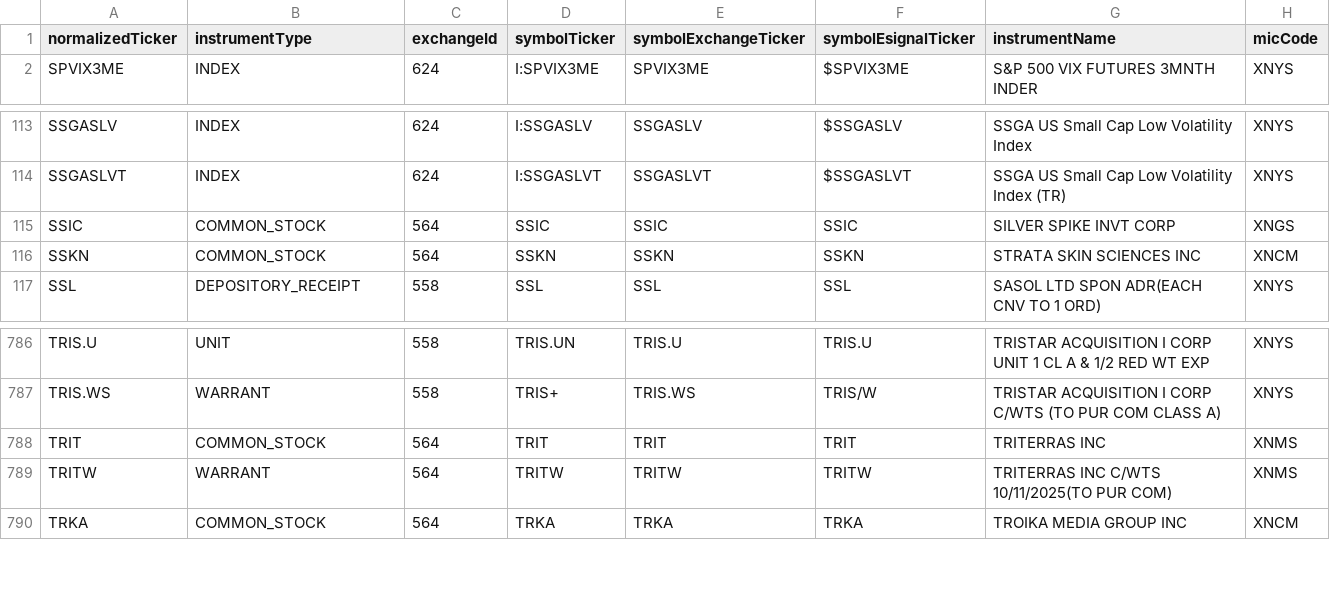
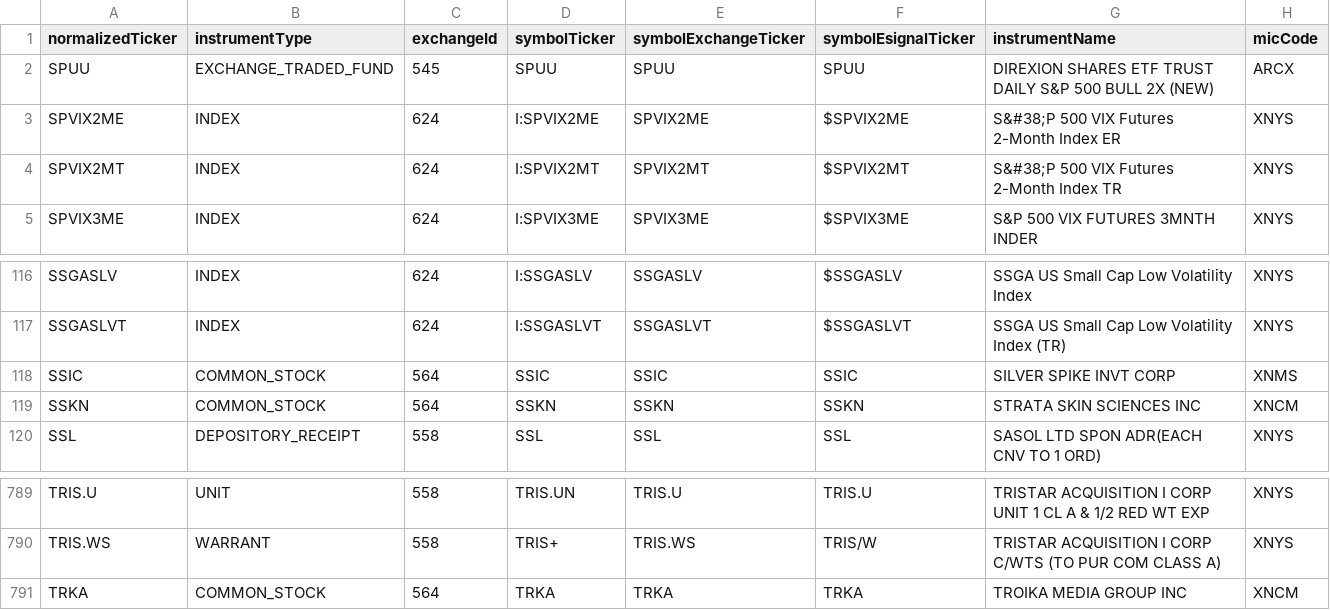
Before and after one commit to haoenhui/nyse-listed-etps, a CSV file: etps-10000.csv, drawn as a sheet; only a part is shown, gaps mark what is left out.

```diff
--- a/etps-10000.csv
+++ b/etps-10000.csv
@@ -1,2 +1,5 @@
 normalizedTicker,instrumentType,exchangeId,symbolTicker,symbolExchangeTicker,symbolEsignalTicker,instrumentName,micCode
+SPUU,EXCHANGE_TRADED_FUND,545,SPUU,SPUU,SPUU,DIREXION SHARES ETF TRUST DAILY S&P 500 BULL 2X (NEW),ARCX
+SPVIX2ME,INDEX,624,I:SPVIX2ME,SPVIX2ME,$SPVIX2ME,S&#38;P 500 VIX Futures 2-Month Index ER,XNYS
+SPVIX2MT,INDEX,624,I:SPVIX2MT,SPVIX2MT,$SPVIX2MT,S&#38;P 500 VIX Futures 2-Month Index TR,XNYS
 SPVIX3ME,INDEX,624,I:SPVIX3ME,SPVIX3ME,$SPVIX3ME,S&P 500 VIX FUTURES 3MNTH INDER,XNYS
@@ -114,3 +117,3 @@ SSGASLV,INDEX,624,I:SSGASLV,SSGASLV,$SSGASLV,SSGA US Small Cap Low Volatility In
 SSGASLVT,INDEX,624,I:SSGASLVT,SSGASLVT,$SSGASLVT,SSGA US Small Cap Low Volatility Index (TR),XNYS
-SSIC,COMMON_STOCK,564,SSIC,SSIC,SSIC,SILVER SPIKE INVT CORP,XNGS
+SSIC,COMMON_STOCK,564,SSIC,SSIC,SSIC,SILVER SPIKE INVT CORP,XNMS
 SSKN,COMMON_STOCK,564,SSKN,SSKN,SSKN,STRATA SKIN SCIENCES INC,XNCM
@@ -787,4 +790,2 @@ TRIS.U,UNIT,558,TRIS.UN,TRIS.U,TRIS.U,TRISTAR ACQUISITION I CORP UNIT 1 CL A & 1
 TRIS.WS,WARRANT,558,TRIS+,TRIS.WS,TRIS/W,TRISTAR ACQUISITION I CORP C/WTS (TO PUR COM CLASS A),XNYS
-TRIT,COMMON_STOCK,564,TRIT,TRIT,TRIT,TRITERRAS INC,XNMS
-TRITW,WARRANT,564,TRITW,TRITW,TRITW,TRITERRAS INC C/WTS 10/11/2025(TO PUR COM),XNMS
 TRKA,COMMON_STOCK,564,TRKA,TRKA,TRKA,TROIKA MEDIA GROUP INC,XNCM
```
Also changed, not shown: etps-00000.csv, etps-02000.csv, 3 other files.
